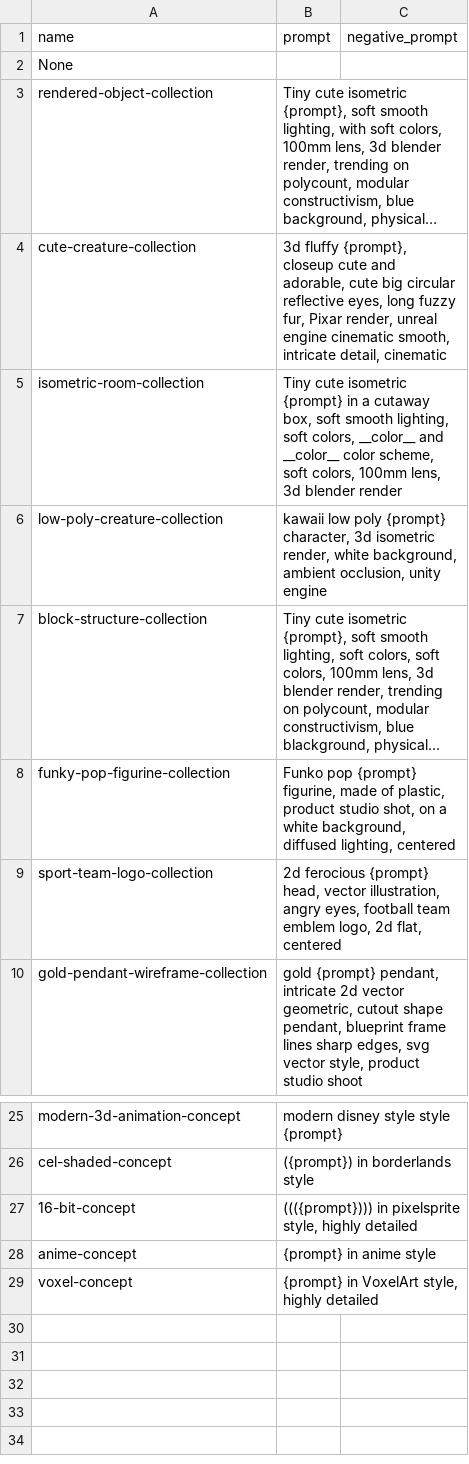
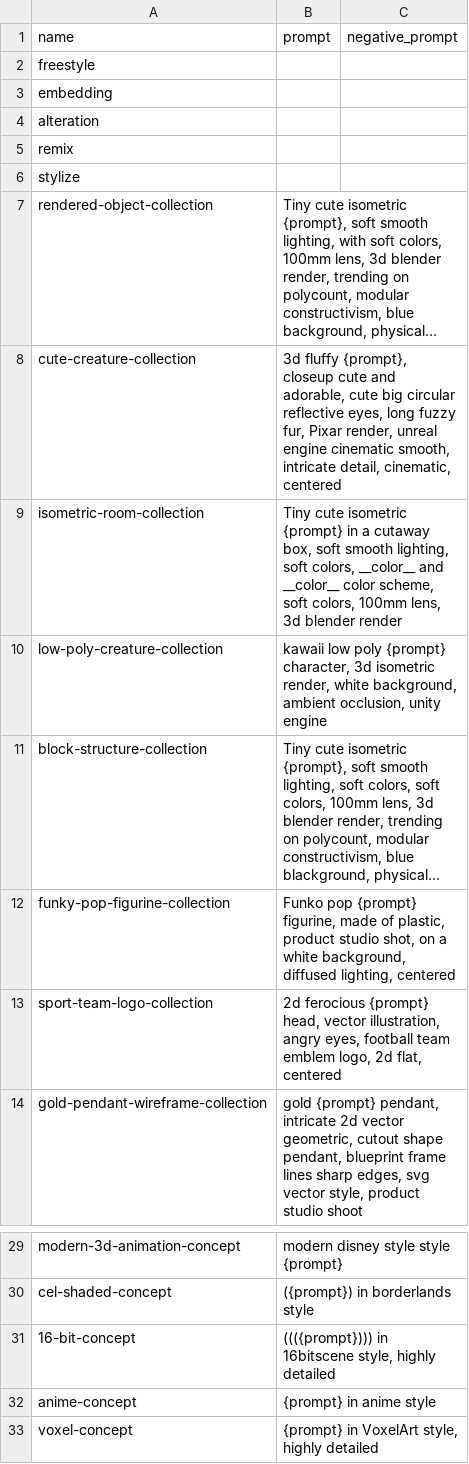
Before and after one commit to iamianM/stable-diffusion-webui-ian, a CSV file: styles.csv, drawn as a sheet; only a part is shown, gaps mark what is left out; long unchanged cells end in …; addresses are those after the commit; the diff names each change by its address in the sheet, - before the commit and + after, or states it on an @@ line.

```diff
--- a/styles.csv
+++ b/styles.csv
-A2 (name): None
+A2 (name): freestyle
+row 3: embedding
+row 4: alteration
+row 5: remix
+row 6: stylize
-B8 (prompt): …intricate detail, cinematic
+B8 (prompt): …intricate detail, cinematic, centered
-B31 (prompt): ((({prompt}))) in pixelsprite style, highly…
+B31 (prompt): ((({prompt}))) in 16bitscene style, highly…
```
Also changed, not shown: 3 other files.
